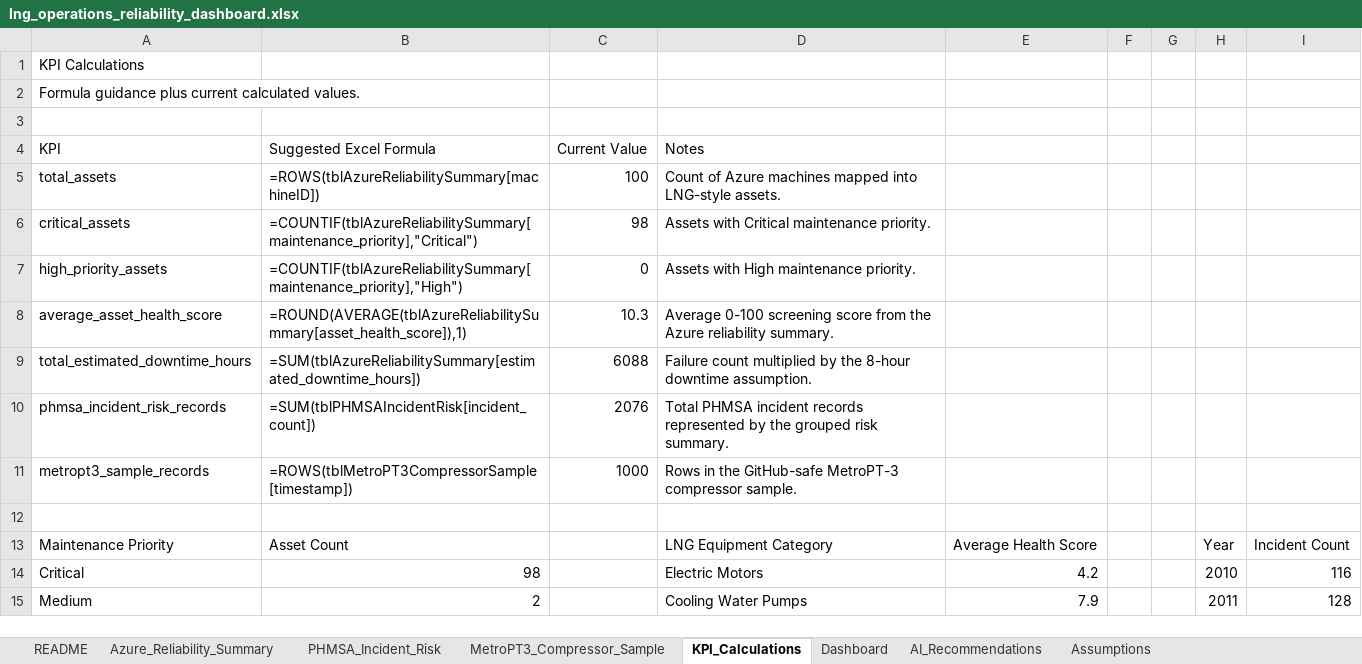
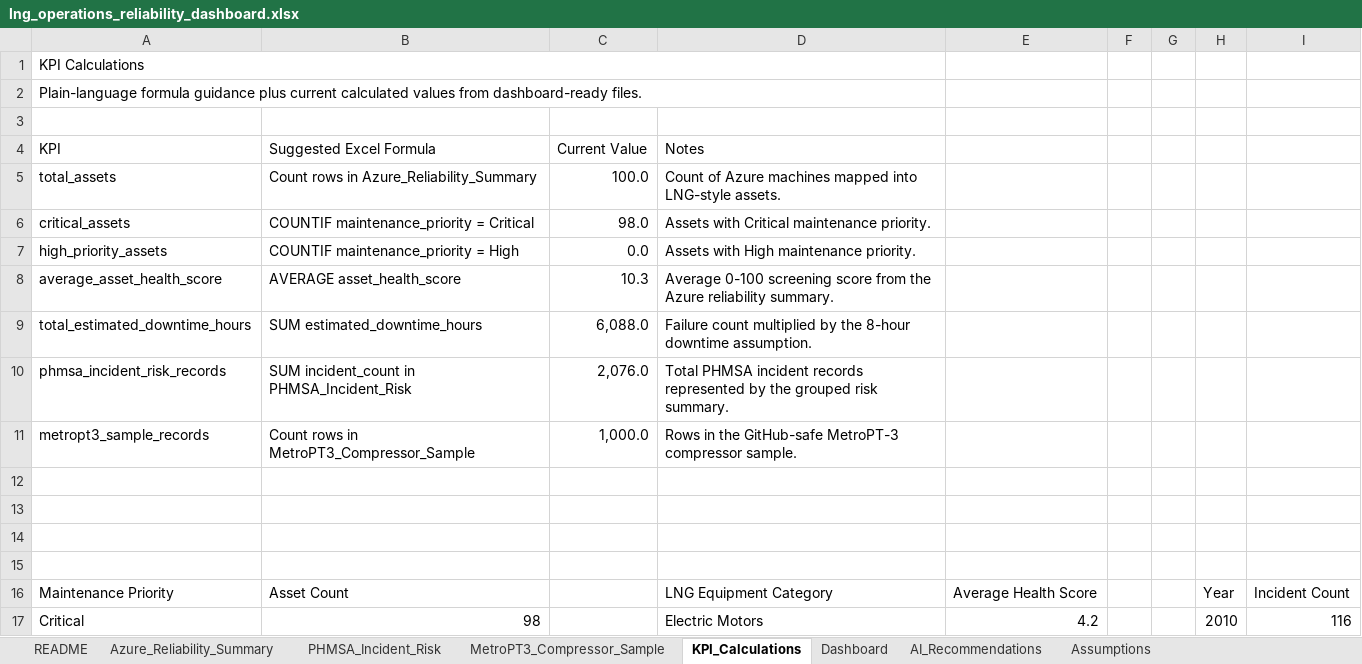
Before and after one commit to sam-1477/lng-operations-reliability-dashboard, an Excel workbook: excel/lng_operations_reliability_dashboard.xlsx, sheet KPI_Calculations, drawn as a sheet; only a part is shown; the shorter side is filled out with more unchanged rows; values as stored, in another font and other column widths than the file's, no cell formats; formulas without a stored value are shown as written; the diff names each change by its address in the sheet, - before the commit and + after, or states it on an @@ line.

```diff
--- a/excel/lng_operations_reliability_dashboard.xlsx (sheet KPI_Calculations)
+++ b/excel/lng_operations_reliability_dashboard.xlsx (sheet KPI_Calculations)
+A1:D1 merged
-A2 (KPI): Formula guidance plus current calculated values.
+A2 (KPI): Plain-language formula guidance plus current calculated values from dashboard-ready files.
+A2:D2 merged
-B5 (Suggested Excel Formula): =ROWS(tblAzureReliabilitySummary[machineID])
+B5 (Suggested Excel Formula): Count rows in Azure_Reliability_Summary
-C5 (Current Value): 100
+C5 (Current Value): 100.0
-B6 (Suggested Excel Formula): =COUNTIF(tblAzureReliabilitySummary[maintenance_priority],"Critical")
+B6 (Suggested Excel Formula): COUNTIF maintenance_priority = Critical
-C6 (Current Value): 98
+C6 (Current Value): 98.0
-B7 (Suggested Excel Formula): =COUNTIF(tblAzureReliabilitySummary[maintenance_priority],"High")
+B7 (Suggested Excel Formula): COUNTIF maintenance_priority = High
-C7 (Current Value): 0
+C7 (Current Value): 0.0
-B8 (Suggested Excel Formula): =ROUND(AVERAGE(tblAzureReliabilitySummary[asset_health_score]),1)
+B8 (Suggested Excel Formula): AVERAGE asset_health_score
-B9 (Suggested Excel Formula): =SUM(tblAzureReliabilitySummary[estimated_downtime_hours])
+B9 (Suggested Excel Formula): SUM estimated_downtime_hours
-C9 (Current Value): 6088
+C9 (Current Value): 6,088.0
-B10 (Suggested Excel Formula): =SUM(tblPHMSAIncidentRisk[incident_count])
+B10 (Suggested Excel Formula): SUM incident_count in PHMSA_Incident_Risk
-C10 (Current Value): 2076
+C10 (Current Value): 2,076.0
-B11 (Suggested Excel Formula): =ROWS(tblMetroPT3CompressorSample[timestamp])
+B11 (Suggested Excel Formula): Count rows in MetroPT3_Compressor_Sample
-C11 (Current Value): 1000
+C11 (Current Value): 1,000.0
+row 12: (empty)
+row 13: (empty)
+row 14: (empty)
```
Also changed, not shown: sheet Dashboard, sheet Azure_Reliability_Summary, sheet Assumptions, sheet MetroPT3_Compressor_Sample, sheet AI_Recommendations, sheet PHMSA_Incident_Risk, 1 more sheet, cell formats, charts or pictures, 2 other files.
